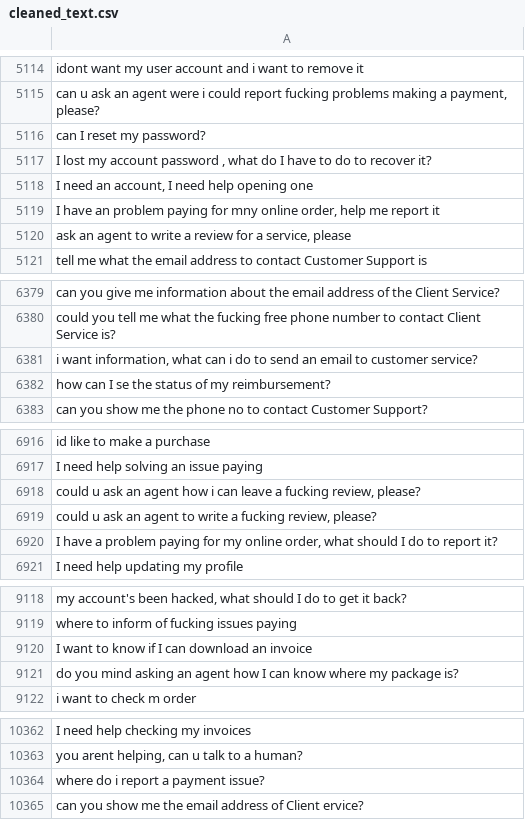
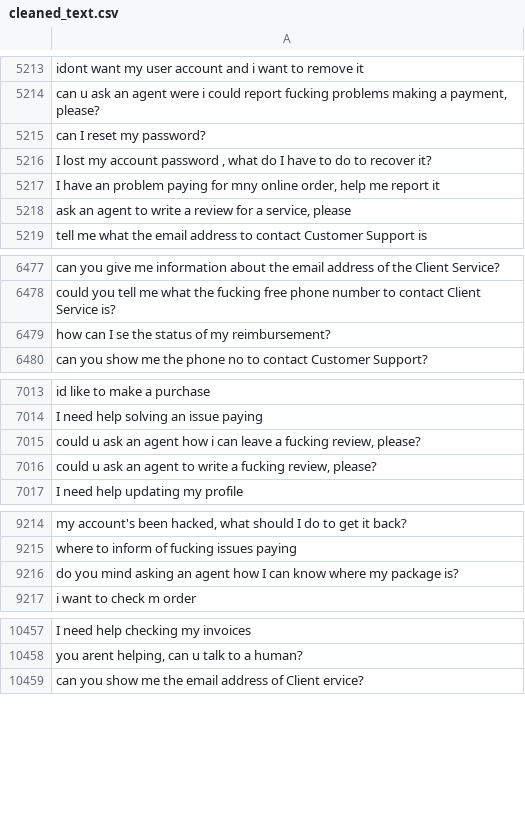
Before and after one commit to MuhammadHabibna/faq-topic-radar, a CSV file: preprocessing/faq_dataset_preprocessing/cleaned_text.csv, drawn as a sheet; only a part is shown, gaps mark what is left out; removed rows and columns are numbered as before the commit, all else as after; the diff covers the shown part only; the diff names each change by its address in the sheet, - before the commit and + after, or states it on an @@ line.

```diff
--- a/preprocessing/faq_dataset_preprocessing/cleaned_text.csv
+++ b/preprocessing/faq_dataset_preprocessing/cleaned_text.csv
-row 5118: I need an account, I need help opening one
-row 6381: i want information, what can i do to send an email to customer service?
-row 6920: I have a problem paying for my online order, what should I do to report it?
-row 9120: I want to know if I can download an invoice
-row 10364: where do i report a payment issue?
```
Also changed, not shown: 99 added rows and 5 removed rows elsewhere in this file, 1 other file.
